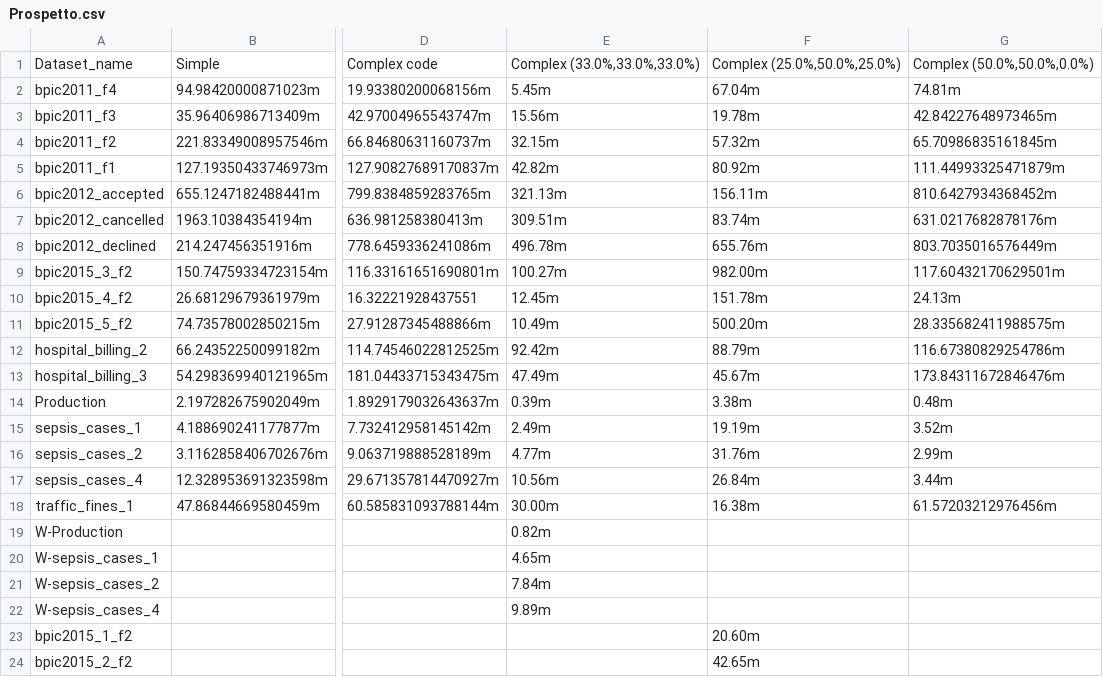
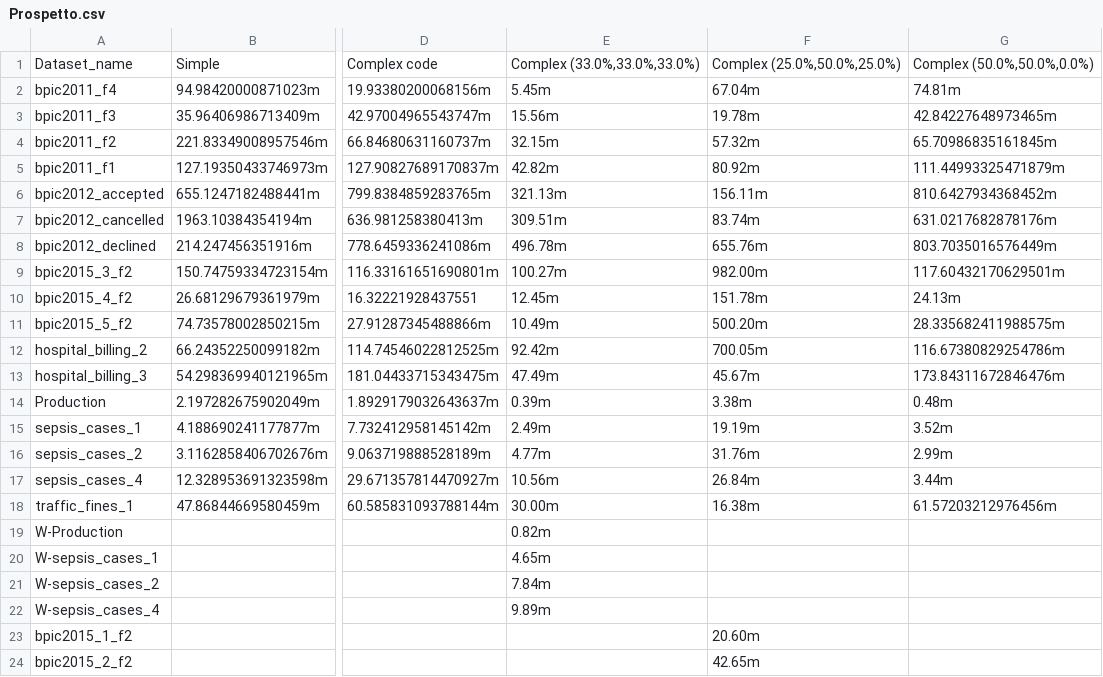
Before and after one commit to GoldenRose01/Thesis, a CSV file: Prospetto.csv, drawn as a sheet; only a part is shown, gaps mark what is left out; the diff names each change by its address in the sheet, - before the commit and + after, or states it on an @@ line.

```diff
--- a/Prospetto.csv
+++ b/Prospetto.csv
-F12: 88.79m
+F12: 700.05m
```
Also changed, not shown: media/output/model_params.csv, 5 other files.
